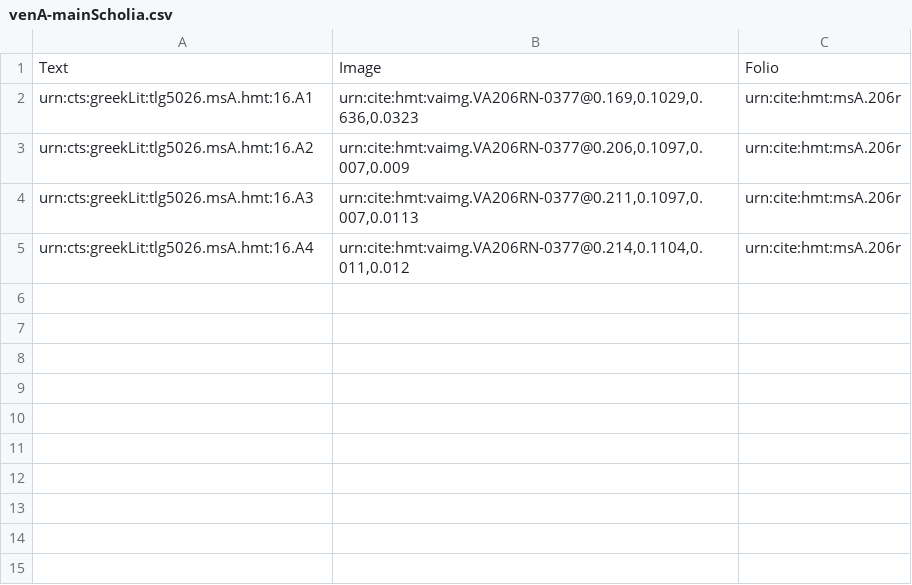
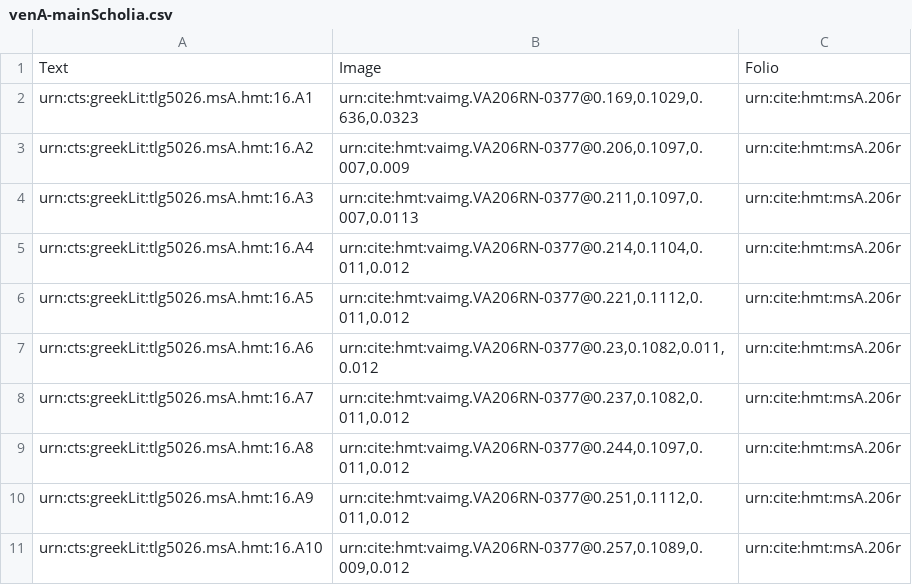
Before and after one commit to hmteditors/furman, a CSV file: TeamA/collections/venA-mainScholia.csv, drawn as a sheet; the diff names each change by its address in the sheet, - before the commit and + after, or states it on an @@ line.

Commit message:
Update venA-mainScholia.csv

```diff
--- a/TeamA/collections/venA-mainScholia.csv
+++ b/TeamA/collections/venA-mainScholia.csv
+row 6: urn:cts:greekLit:tlg5026.msA.hmt:16.A5 | urn:cite:hmt:vaimg.VA206RN-0377@0.221,0.1112,0.011,0.012 | urn:cite:hmt:msA.206r
+row 7: urn:cts:greekLit:tlg5026.msA.hmt:16.A6 | urn:cite:hmt:vaimg.VA206RN-0377@0.23,0.1082,0.011,0.012 | urn:cite:hmt:msA.206r
+row 8: urn:cts:greekLit:tlg5026.msA.hmt:16.A7 | urn:cite:hmt:vaimg.VA206RN-0377@0.237,0.1082,0.011,0.012 | urn:cite:hmt:msA.206r
+row 9: urn:cts:greekLit:tlg5026.msA.hmt:16.A8 | urn:cite:hmt:vaimg.VA206RN-0377@0.244,0.1097,0.011,0.012 | urn:cite:hmt:msA.206r
+row 10: urn:cts:greekLit:tlg5026.msA.hmt:16.A9 | urn:cite:hmt:vaimg.VA206RN-0377@0.251,0.1112,0.011,0.012 | urn:cite:hmt:msA.206r
+row 11: urn:cts:greekLit:tlg5026.msA.hmt:16.A10 | urn:cite:hmt:vaimg.VA206RN-0377@0.257,0.1089,0.009,0.012 | urn:cite:hmt:msA.206r
```
